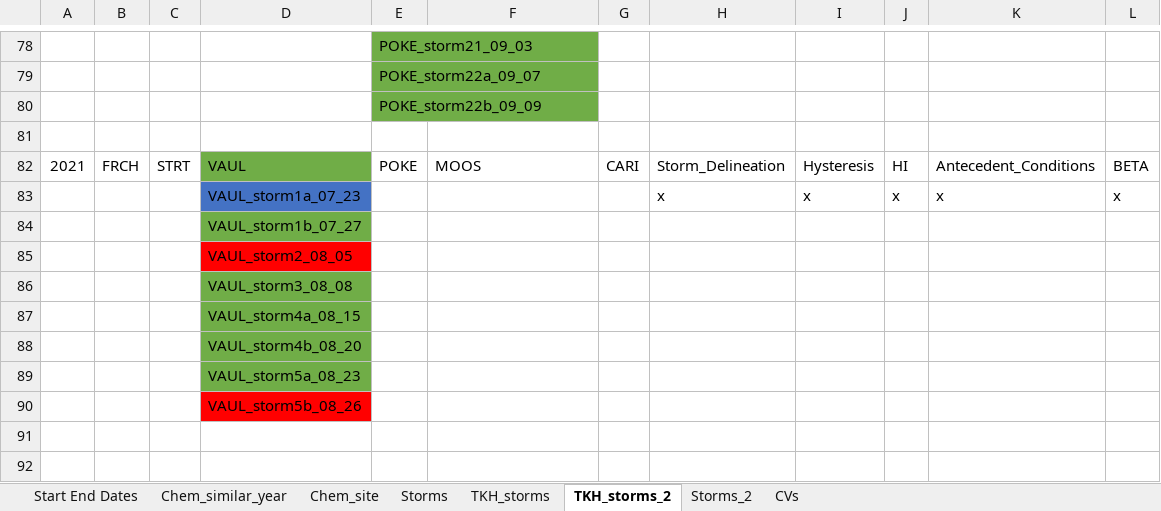
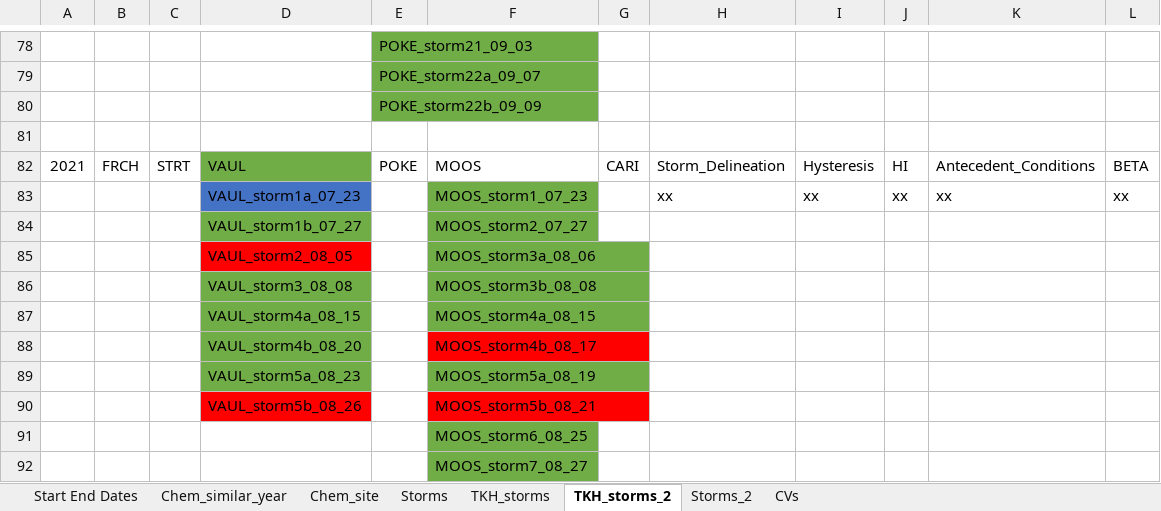
Before and after one commit to JakeCavaiani/Storms_clean_repo, an Excel workbook: Output_from_analysis/TKH_Summary_statistics.xlsx, sheet TKH_storms_2, drawn as a sheet; only a part is shown, gaps mark what is left out; values as stored, in another font and other column widths than the file's, no borders; removed rows and columns are numbered as before the commit, all else as after; the diff names each change by its address in the sheet, - before the commit and + after, or states it on an @@ line.

Commit message:
updated_TKH_summary

```diff
--- a/Output_from_analysis/TKH_Summary_statistics.xlsx (sheet TKH_storms_2)
+++ b/Output_from_analysis/TKH_Summary_statistics.xlsx (sheet TKH_storms_2)
-row 83:  |  |  | VAUL_storm1a_07_23 |  |  |  | x | x | x | x | x
-row 84:  |  |  | VAUL_storm1b_07_27
-row 85:  |  |  | VAUL_storm2_08_05
-row 86:  |  |  | VAUL_storm3_08_08
-row 87:  |  |  | VAUL_storm4a_08_15
-row 88:  |  |  | VAUL_storm4b_08_20
-row 89:  |  |  | VAUL_storm5a_08_23
-row 90:  |  |  | VAUL_storm5b_08_26
+row 83:  |  |  | VAUL_storm1a_07_23 |  | MOOS_storm1_07_23 |  | xx | xx | xx | xx | xx
+row 84:  |  |  | VAUL_storm1b_07_27 |  | MOOS_storm2_07_27
+row 85:  |  |  | VAUL_storm2_08_05 |  | MOOS_storm3a_08_06
+row 86:  |  |  | VAUL_storm3_08_08 |  | MOOS_storm3b_08_08
+row 87:  |  |  | VAUL_storm4a_08_15 |  | MOOS_storm4a_08_15
+row 88:  |  |  | VAUL_storm4b_08_20 |  | MOOS_storm4b_08_17
+row 89:  |  |  | VAUL_storm5a_08_23 |  | MOOS_storm5a_08_19
+row 90:  |  |  | VAUL_storm5b_08_26 |  | MOOS_storm5b_08_21
+row 91:  |  |  |  |  | MOOS_storm6_08_25
+row 92:  |  |  |  |  | MOOS_storm7_08_27
```
Also changed, not shown: sheet TKH_storms, 1 other file.
